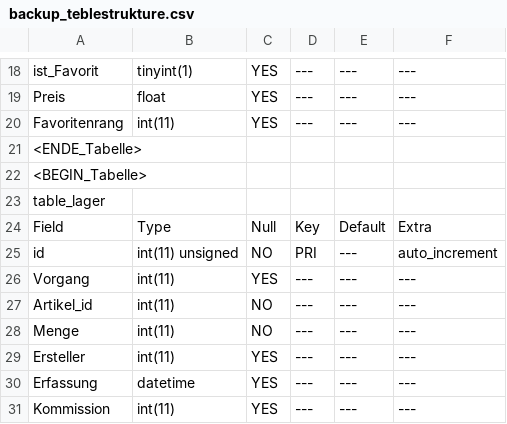
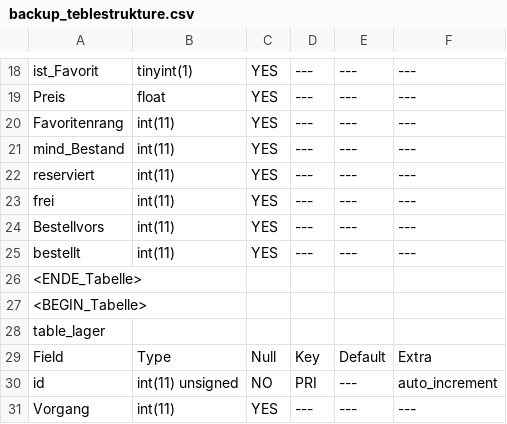
Before and after one commit to 15831944/CBrain, a CSV file: backup_teblestrukture.csv, drawn as a sheet; only a part is shown, gaps mark what is left out; the shorter side is filled out with more unchanged rows; the diff names each change by its address in the sheet, - before the commit and + after, or states it on an @@ line.

```diff
--- a/backup_teblestrukture.csv
+++ b/backup_teblestrukture.csv
+row 21: mind_Bestand | int(11) | YES | --- | --- | ---
+row 22: reserviert | int(11) | YES | --- | --- | ---
+row 23: frei | int(11) | YES | --- | --- | ---
+row 24: Bestellvors | int(11) | YES | --- | --- | ---
+row 25: bestellt | int(11) | YES | --- | --- | ---
```
Also changed, not shown: 6 other files.
